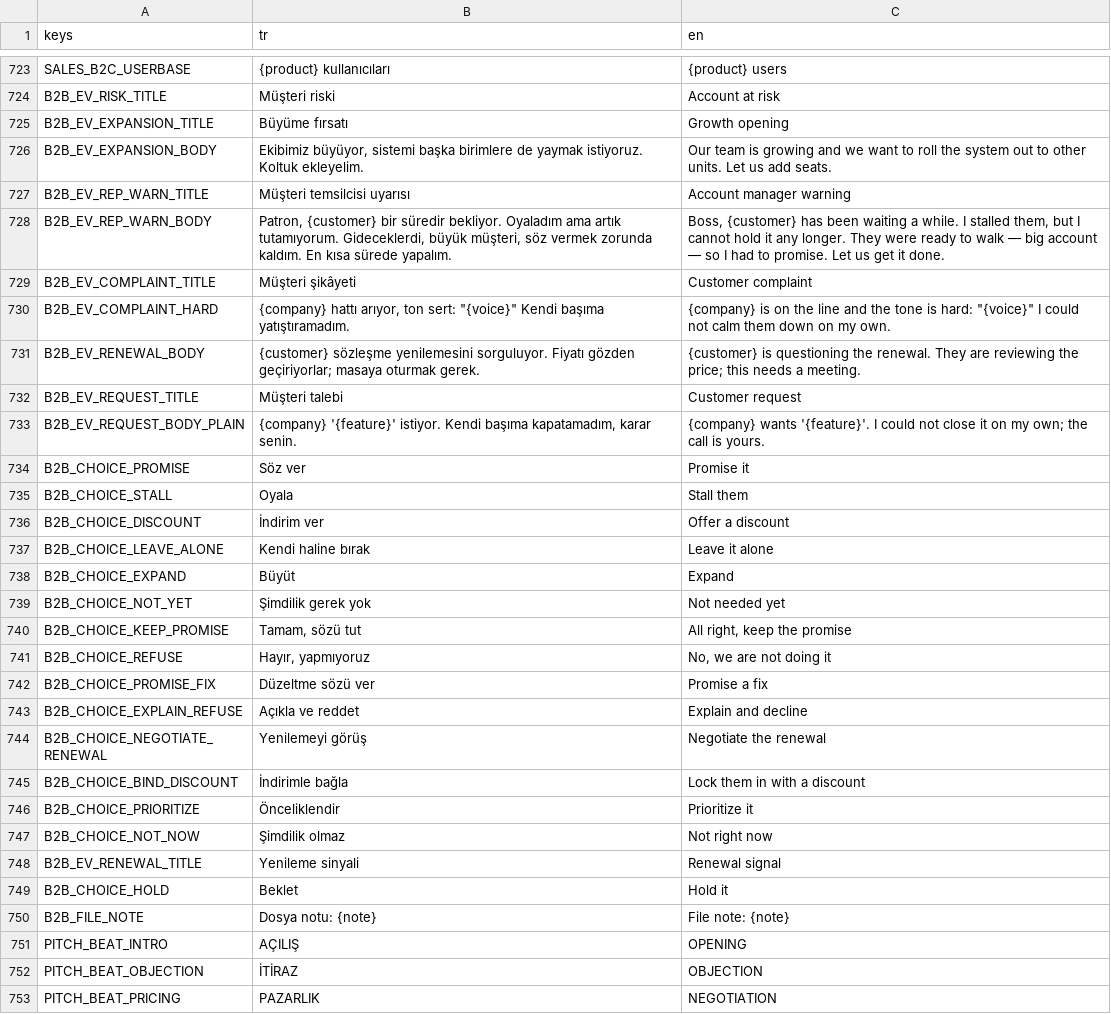
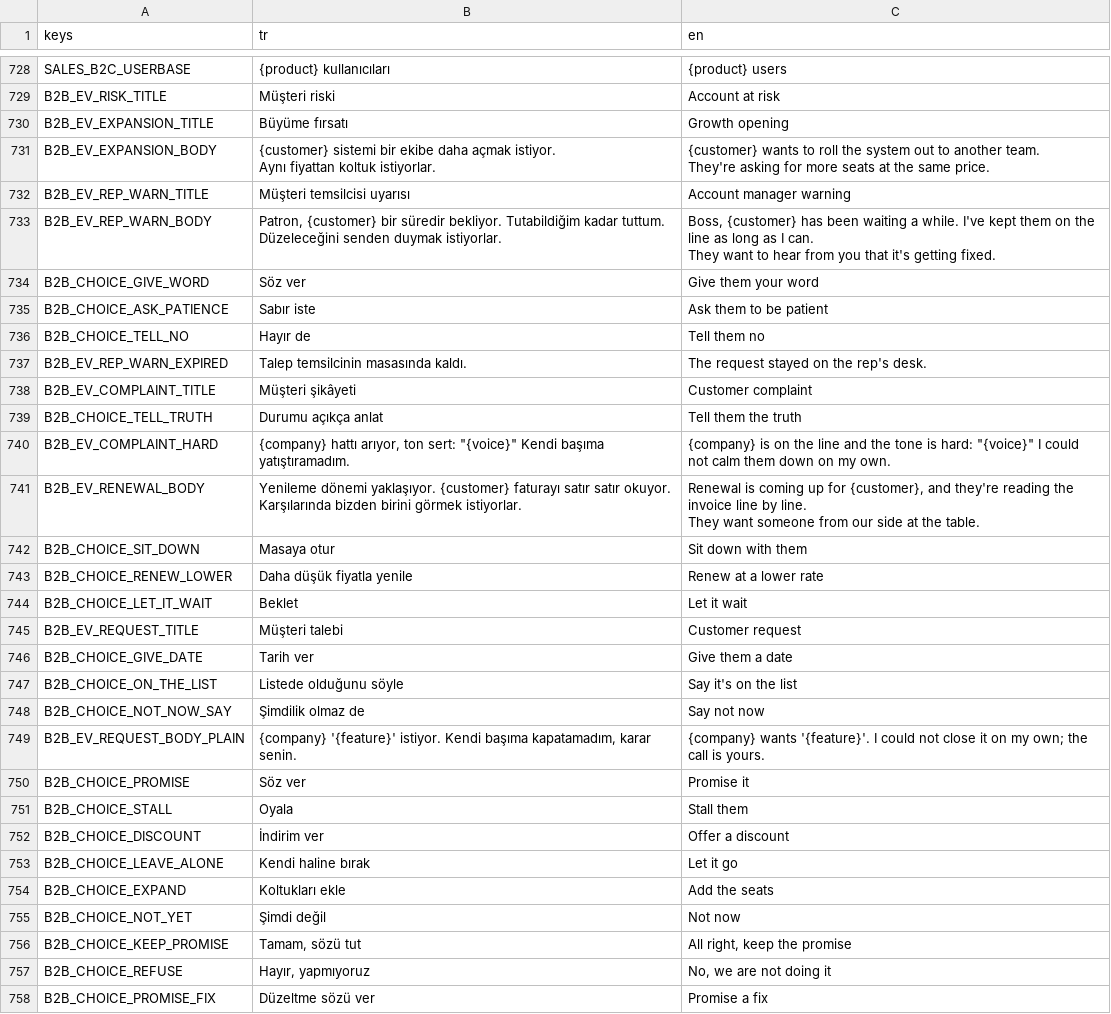
Before and after one commit to erdem1v/projectunicorn, a CSV file: project-unicorn/localization/strings.csv, drawn as a sheet; only a part is shown, gaps mark what is left out; the shorter side is filled out with more unchanged rows; the diff covers the shown part only.

```diff
--- a/project-unicorn/localization/strings.csv
+++ b/project-unicorn/localization/strings.csv
@@ -741,9 +746,32 @@ B2B_EV_RISK_TITLE,Müşteri riski,Account at risk
 B2B_EV_EXPANSION_TITLE,Büyüme fırsatı,Growth opening
-B2B_EV_EXPANSION_BODY,"Ekibimiz büyüyor, sistemi başka birimlere de yaymak istiyoruz. Koltuk ekleyelim.",Our team is growing and we want to roll the system out to other units. Let us add seats.
+B2B_EV_EXPANSION_BODY,"{customer} sistemi bir ekibe daha açmak istiyor.
+
+Aynı fiyattan koltuk istiyorlar.","{customer} wants to roll the system out to another team.
+
+They're asking for more seats at the same price."
 B2B_EV_REP_WARN_TITLE,Müşteri temsilcisi uyarısı,Account manager warning
-B2B_EV_REP_WARN_BODY,"Patron, {customer} bir süredir bekliyor. Oyaladım ama artık tutamıyorum. Gideceklerdi, büyük müşteri, söz vermek zorunda kaldım. En kısa sürede yapalım.","Boss, {customer} has been waiting a while. I stalled them, but I cannot hold it any longer. They were ready to walk — big account — so I had to promise. Let us get it done."
+B2B_EV_REP_WARN_BODY,"Patron, {customer} bir süredir bekliyor. Tutabildiğim kadar tuttum.
+
+Düzeleceğini senden duymak istiyorlar.","Boss, {customer} has been waiting a while. I've kept them on the line as long as I can.
+
+They want to hear from you that it's getting fixed."
+B2B_CHOICE_GIVE_WORD,Söz ver,Give them your word
+B2B_CHOICE_ASK_PATIENCE,Sabır iste,Ask them to be patient
+B2B_CHOICE_TELL_NO,Hayır de,Tell them no
+B2B_EV_REP_WARN_EXPIRED,Talep temsilcinin masasında kaldı.,The request stayed on the rep's desk.
 B2B_EV_COMPLAINT_TITLE,Müşteri şikâyeti,Customer complaint
+B2B_CHOICE_TELL_TRUTH,Durumu açıkça anlat,Tell them the truth
 B2B_EV_COMPLAINT_HARD,"{company} hattı arıyor, ton sert: ""{voice}"" Kendi başıma yatıştıramadım.","{company} is on the line and the tone is hard: ""{voice}"" I could not calm them down on my own."
-B2B_EV_RENEWAL_BODY,{customer} sözleşme yenilemesini sorguluyor. Fiyatı gözden geçiriyorlar; masaya oturmak gerek.,{customer} is questioning the renewal. They are reviewing the price; this needs a meeting.
+B2B_EV_RENEWAL_BODY,"Yenileme dönemi yaklaşıyor. {customer} faturayı satır satır okuyor.
+
+Karşılarında bizden birini görmek istiyorlar.","Renewal is coming up for {customer}, and they're reading the invoice line by line.
+
+They want someone from our side at the table."
+B2B_CHOICE_SIT_DOWN,Masaya otur,Sit down with them
+B2B_CHOICE_RENEW_LOWER,Daha düşük fiyatla yenile,Renew at a lower rate
+B2B_CHOICE_LET_IT_WAIT,Beklet,Let it wait
 B2B_EV_REQUEST_TITLE,Müşteri talebi,Customer request
+B2B_CHOICE_GIVE_DATE,Tarih ver,Give them a date
+B2B_CHOICE_ON_THE_LIST,Listede olduğunu söyle,Say it's on the list
+B2B_CHOICE_NOT_NOW_SAY,Şimdilik olmaz de,Say not now
 B2B_EV_REQUEST_BODY_PLAIN,"{company} '{feature}' istiyor. Kendi başıma kapatamadım, karar senin.",{company} wants '{feature}'. I could not close it on my own; the call is yours.
@@ -752,5 +780,5 @@ B2B_CHOICE_STALL,Oyala,Stall them
 B2B_CHOICE_DISCOUNT,İndirim ver,Offer a discount
-B2B_CHOICE_LEAVE_ALONE,Kendi haline bırak,Leave it alone
-B2B_CHOICE_EXPAND,Büyüt,Expand
-B2B_CHOICE_NOT_YET,Şimdilik gerek yok,Not needed yet
+B2B_CHOICE_LEAVE_ALONE,Kendi haline bırak,Let it go
+B2B_CHOICE_EXPAND,Koltukları ekle,Add the seats
+B2B_CHOICE_NOT_YET,Şimdi değil,Not now
 B2B_CHOICE_KEEP_PROMISE,"Tamam, sözü tut","All right, keep the promise"
```
Also changed, not shown: 8 added rows and 38 edited cells elsewhere in this file, 27 other files.
